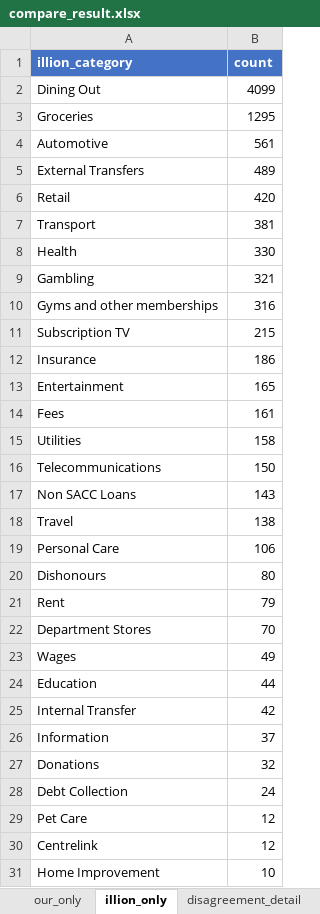
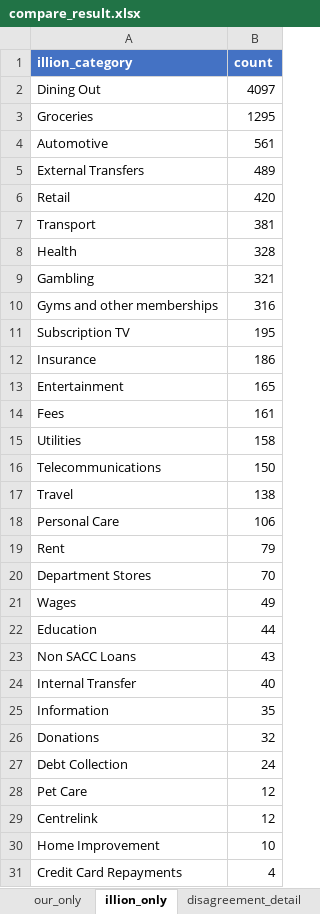
Before and after one commit to EliamZhang/ServiFlow-AI, an Excel workbook: output/compare_result.xlsx, sheet illion_only, drawn as a sheet; only a part is shown; the shorter side is filled out with more unchanged rows; values as stored, in another font and other column widths than the file's, no borders; removed rows and columns are numbered as before the commit, all else as after; the diff names each change by its address in the sheet, - before the commit and + after, or states it on an @@ line.

```diff
--- a/output/compare_result.xlsx (sheet illion_only)
+++ b/output/compare_result.xlsx (sheet illion_only)
-B2 (count): 4099
+B2 (count): 4097
-B8 (count): 330
+B8 (count): 328
-B11 (count): 215
+B11 (count): 195
-row 17: Non SACC Loans | 143
-row 20: Dishonours | 80
+row 23: Non SACC Loans | 43
-B24 (count): 42
+B24 (count): 40
-B25 (count): 37
+B25 (count): 35
```
Also changed, not shown: sheet disagreement_detail, sheet disagreement_flow, sheet confusion, sheet category_summary, sheet our_only, sheet agreement, 2 more sheets, 1 other file.
